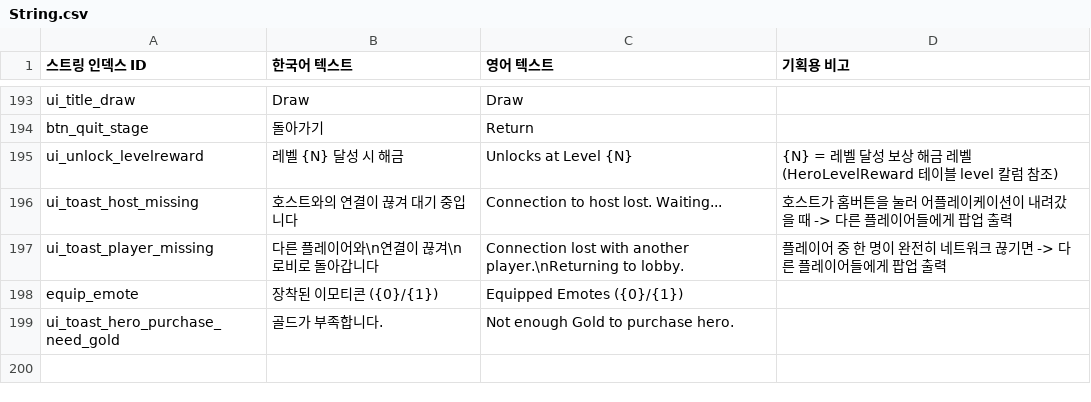
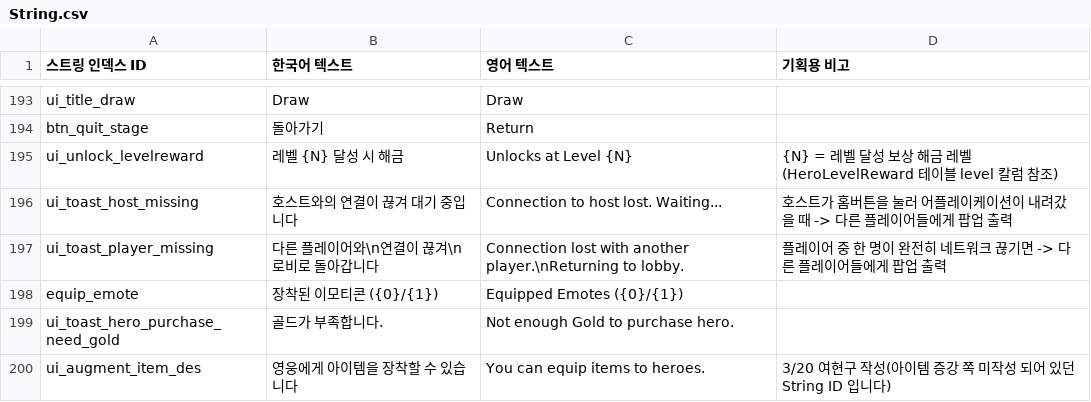
Before and after one commit to Hyunjoongjoo/Project_Astro, a CSV file: Assets/_Data/Csv/String.csv, drawn as a sheet; only a part is shown, gaps mark what is left out.

Commit message:
[feat] 테이블 최신화

```diff
--- a/Assets/_Data/Csv/String.csv
+++ b/Assets/_Data/Csv/String.csv
@@ -199 +199,2 @@ equip_emote,장착된 이모티콘 ({0}/{1}),Equipped Emotes ({0}/{1}),
 ui_toast_hero_purchase_need_gold,골드가 부족합니다.,Not enough Gold to purchase hero.,
+ui_augment_item_des,영웅에게 아이템을 장착할 수 있습니다,You can equip items to heroes.,3/20 여현구 작성(아이템 증강 쪽 미작성 되어 있던 String ID 입니다)
```
